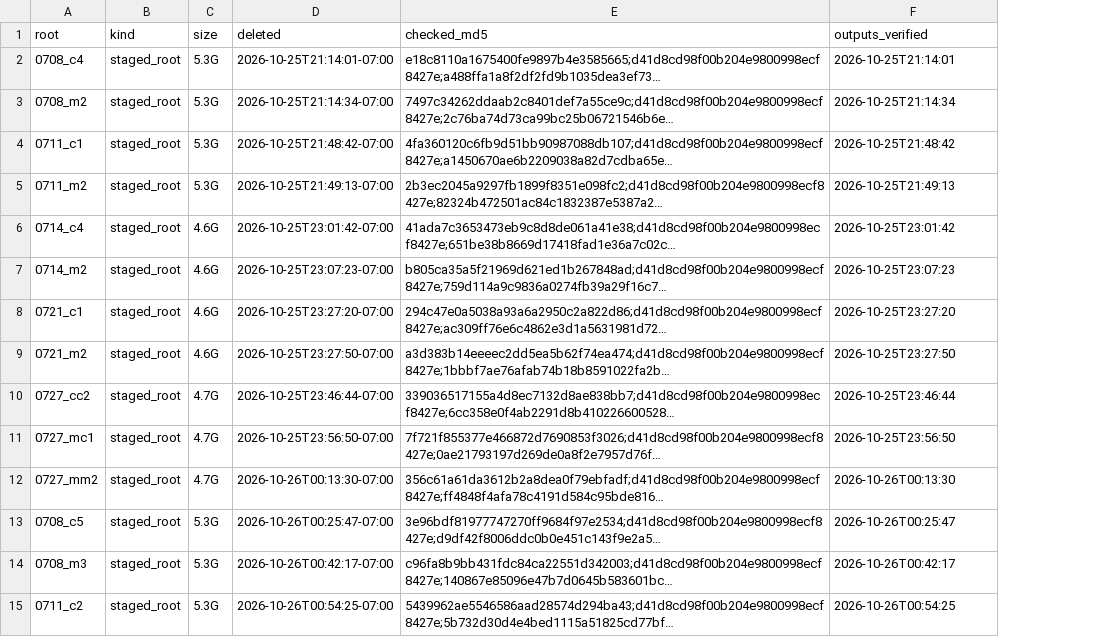
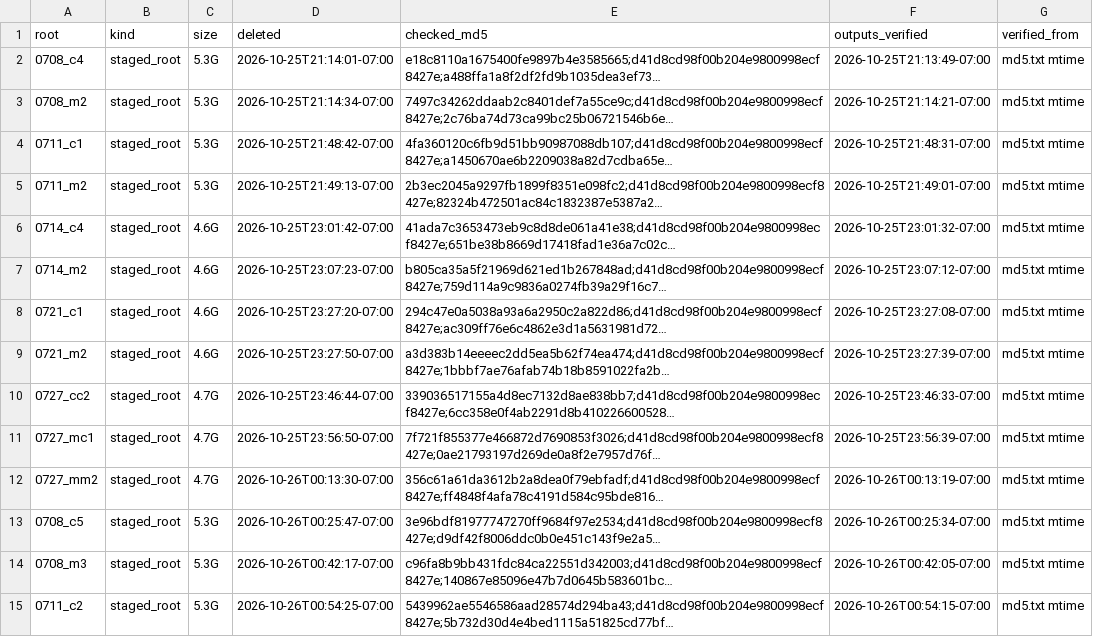
Before and after one commit to AndrewOldag/oldag_andrew_me295_project_repo, a CSV file: results/2026-10-25_full_batch_2/audit/deletes.csv, drawn as a sheet; only a part is shown; long unchanged cells end in …; the diff covers the shown part only; the diff names each change by its address in the sheet, - before the commit and + after, or states it on an @@ line.

```diff
--- a/results/2026-10-25_full_batch_2/audit/deletes.csv
+++ b/results/2026-10-25_full_batch_2/audit/deletes.csv
+column G (verified_from), rows 2-15: all md5.txt mtime
-F2 (outputs_verified): 2026-10-25T21:14:01
+F2 (outputs_verified): 2026-10-25T21:13:49-07:00
-F3 (outputs_verified): 2026-10-25T21:14:34
+F3 (outputs_verified): 2026-10-25T21:14:21-07:00
-F4 (outputs_verified): 2026-10-25T21:48:42
+F4 (outputs_verified): 2026-10-25T21:48:31-07:00
-F5 (outputs_verified): 2026-10-25T21:49:13
+F5 (outputs_verified): 2026-10-25T21:49:01-07:00
-F6 (outputs_verified): 2026-10-25T23:01:42
+F6 (outputs_verified): 2026-10-25T23:01:32-07:00
-F7 (outputs_verified): 2026-10-25T23:07:23
+F7 (outputs_verified): 2026-10-25T23:07:12-07:00
-F8 (outputs_verified): 2026-10-25T23:27:20
+F8 (outputs_verified): 2026-10-25T23:27:08-07:00
-F9 (outputs_verified): 2026-10-25T23:27:50
+F9 (outputs_verified): 2026-10-25T23:27:39-07:00
-F10 (outputs_verified): 2026-10-25T23:46:44
+F10 (outputs_verified): 2026-10-25T23:46:33-07:00
-F11 (outputs_verified): 2026-10-25T23:56:50
+F11 (outputs_verified): 2026-10-25T23:56:39-07:00
-F12 (outputs_verified): 2026-10-26T00:13:30
+F12 (outputs_verified): 2026-10-26T00:13:19-07:00
-F13 (outputs_verified): 2026-10-26T00:25:47
+F13 (outputs_verified): 2026-10-26T00:25:34-07:00
-F14 (outputs_verified): 2026-10-26T00:42:17
+F14 (outputs_verified): 2026-10-26T00:42:05-07:00
-F15 (outputs_verified): 2026-10-26T00:54:25
+F15 (outputs_verified): 2026-10-26T00:54:15-07:00
```
Also changed, not shown: 156 edited cells elsewhere in this file, results/2026-10-25_full_batch_2/audit/connection.csv, results/2026-10-25_full_batch_2/audit/ledger.csv, 2 other files.
